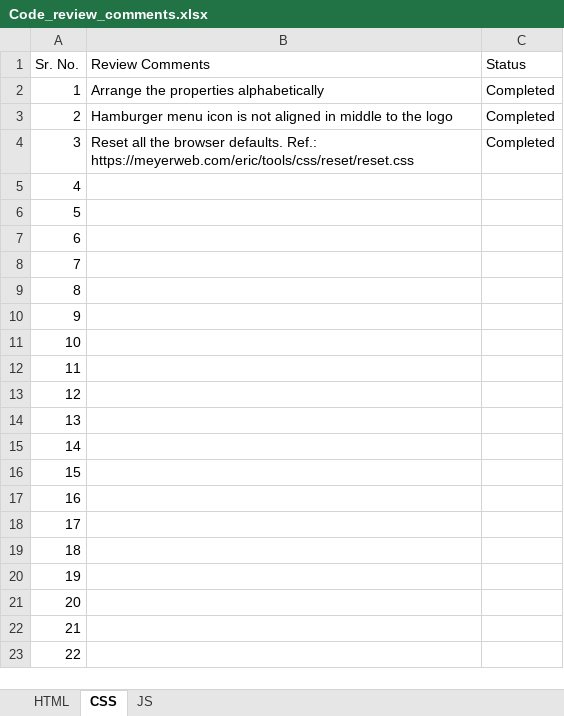
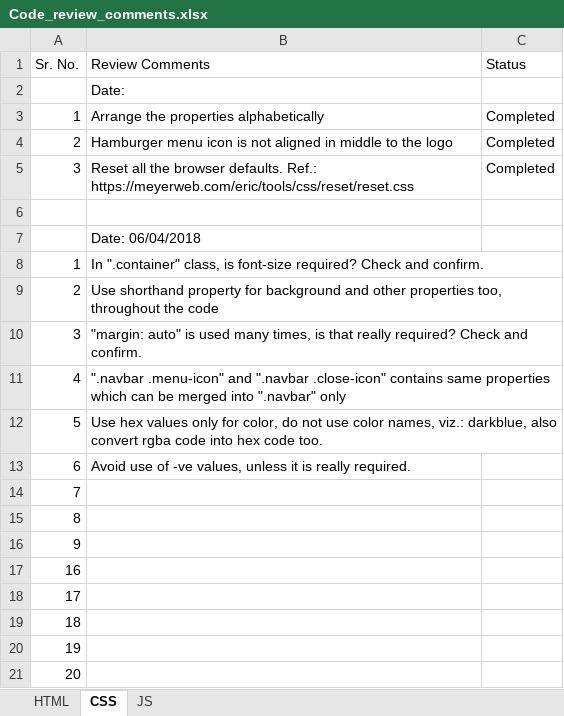
Before and after one commit to DineshDafCybage/for-mentees, an Excel workbook: Review Comments/Code_review_comments.xlsx, sheet CSS, drawn as a sheet; only a part is shown; the shorter side is filled out with more unchanged rows; values as stored, in another font and other column widths than the file's, no borders; table styles not drawn; removed rows and columns are numbered as before the commit, all else as after; the diff names each change by its address in the sheet, - before the commit and + after, or states it on an @@ line.

Commit message:
Comments addedd

```diff
--- a/Review Comments/Code_review_comments.xlsx (sheet CSS)
+++ b/Review Comments/Code_review_comments.xlsx (sheet CSS)
+row 2:  | Date:
+row 6: (empty)
+row 7:  | Date: 06/04/2018
+row 8: 1 | In ".container" class, is font-size required? Check and confirm.
+row 9: 2 | Use shorthand property for background and other properties too, throughout the code
+row 10: 3 | "margin: auto" is used many times, is that really required? Check and confirm.
-B11 (Review Comments): (empty)
+B11 (Review Comments): ".navbar .menu-icon" and ".navbar .close-icon" contains same properties which can be merged into ".navbar" only
-B12 (Review Comments): (empty)
+B12 (Review Comments): Use hex values only for color, do not use color names, viz.: darkblue, also convert rgba code into hex code too.
-B13 (Review Comments): (empty)
+B13 (Review Comments): Avoid use of -ve values, unless it is really required.
-row 11: 10
-row 12: 11
-row 13: 12
-row 14: 13
-row 15: 14
-row 16: 15
```
Also changed, not shown: 1 other file.
